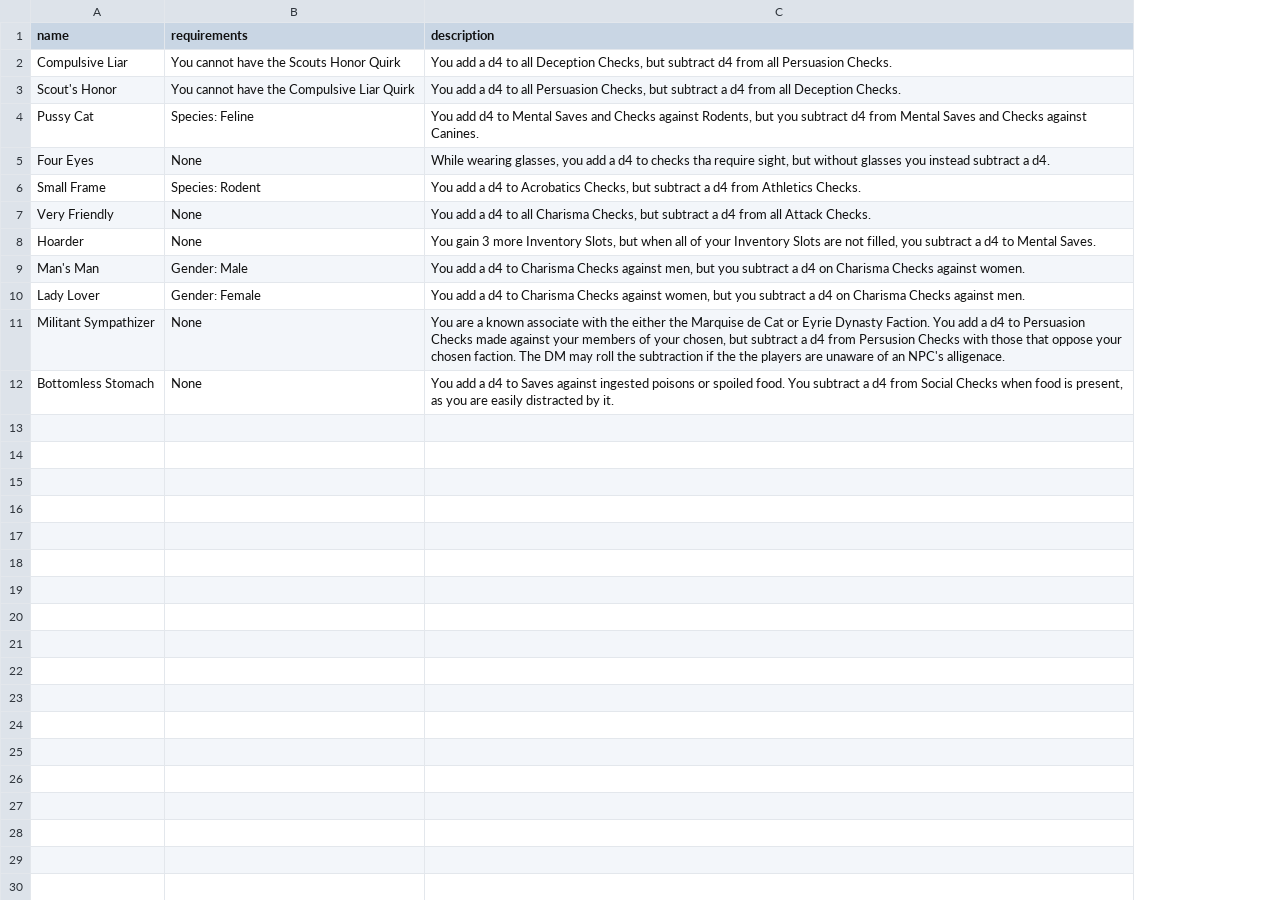
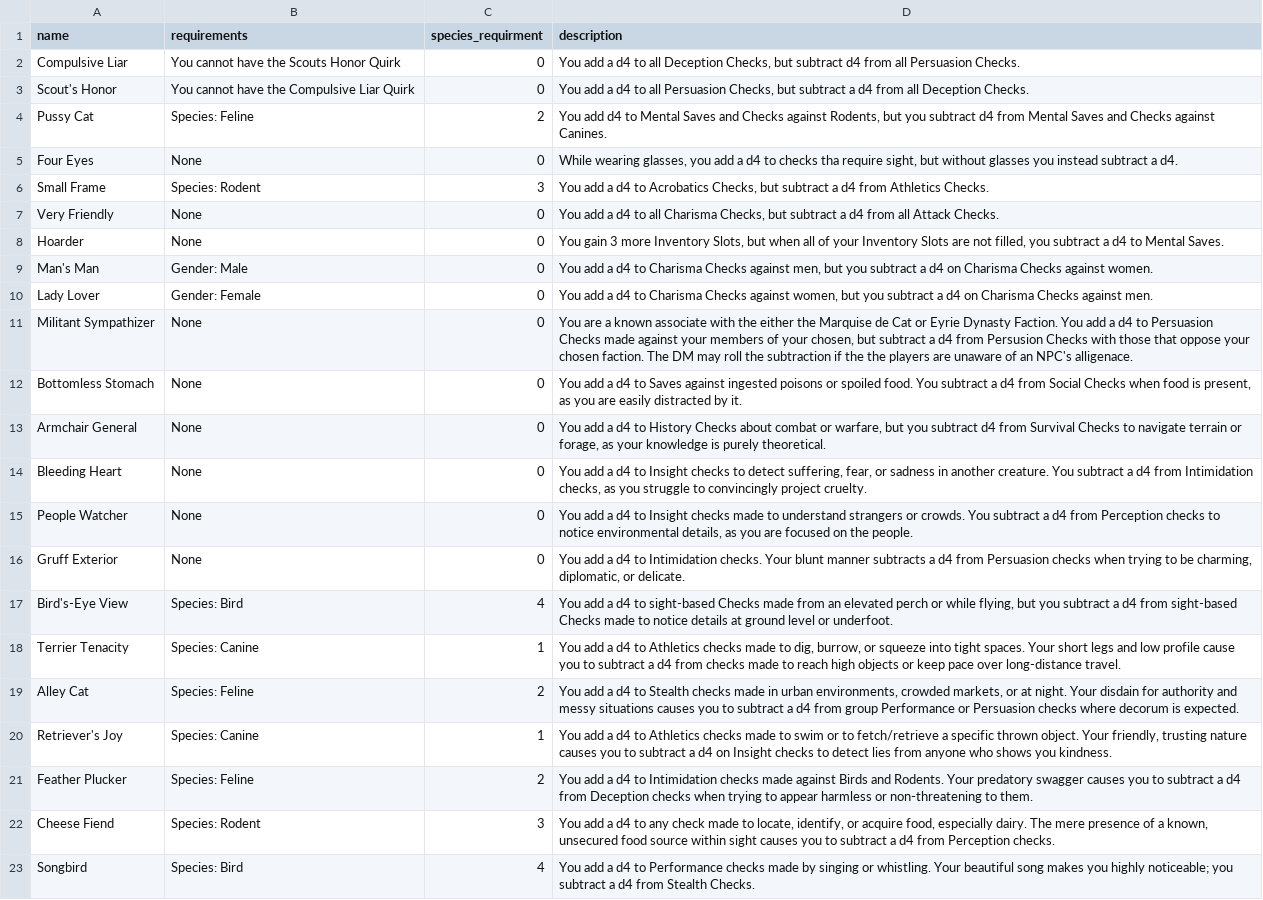
Before and after one commit to luis-jmtz/Root-RPG, a TSV file: Data/quirks.tsv, drawn as a sheet; the diff names each change by its address in the sheet, - before the commit and + after, or states it on an @@ line.

Commit message:
added more quirks and feats

```diff
--- a/Data/quirks.tsv
+++ b/Data/quirks.tsv
+column C (species_requirment), rows 2-12: 0 | 0 | 2 | 0 | 3 | 0 | 0 | 0 | 0 | 0 | 0
+row 13: Armchair General | None | 0 | You add a d4 to History Checks about combat or warfare, but you subtract d4 from Survival Checks to navigate terrain or forage, as your knowledge is purely theoretical.
+row 14: Bleeding Heart | None | 0 | You add a d4 to Insight checks to detect suffering, fear, or sadness in another creature. You subtract a d4 from Intimidation checks, as you struggle to convincingly project cruelty.
+row 15: People Watcher | None | 0 | You add a d4 to Insight checks made to understand strangers or crowds. You subtract a d4 from Perception checks to notice environmental details, as you are focused on the people.
+row 16: Gruff Exterior | None | 0 | You add a d4 to Intimidation checks. Your blunt manner subtracts a d4 from Persuasion checks when trying to be charming, diplomatic, or delicate.
+row 17: Bird's-Eye View | Species: Bird | 4 | You add a d4 to sight-based Checks made from an elevated perch or while flying, but you subtract a d4 from sight-based Checks made to notice details at ground level or underfoot.
+row 18: Terrier Tenacity | Species: Canine | 1 | You add a d4 to Athletics checks made to dig, burrow, or squeeze into tight spaces. Your short legs and low profile cause you to subtract a d4 from checks made to reach high objects or keep pace over long-distance travel.
+row 19: Alley Cat | Species: Feline | 2 | You add a d4 to Stealth checks made in urban environments, crowded markets, or at night. Your disdain for authority and messy situations causes you to subtract a d4 from group Performance or Persuasion checks where decorum is expected.
+row 20: Retriever's Joy | Species: Canine | 1 | You add a d4 to Athletics checks made to swim or to fetch/retrieve a specific thrown object. Your friendly, trusting nature causes you to subtract a d4 on Insight checks to detect lies from anyone who shows you kindness.
+row 21: Feather Plucker | Species: Feline | 2 | You add a d4 to Intimidation checks made against Birds and Rodents. Your predatory swagger causes you to subtract a d4 from Deception checks when trying to appear harmless or non-threatening to them.
+row 22: Cheese Fiend | Species: Rodent | 3 | You add a d4 to any check made to locate, identify, or acquire food, especially dairy. The mere presence of a known, unsecured food source within sight causes you to subtract a d4 from Perception checks.
+row 23: Songbird | Species: Bird | 4 | You add a d4 to Performance checks made by singing or whistling. Your beautiful song makes you highly noticeable; you subtract a d4 from Stealth Checks.
```
Also changed, not shown: 1 other file.
